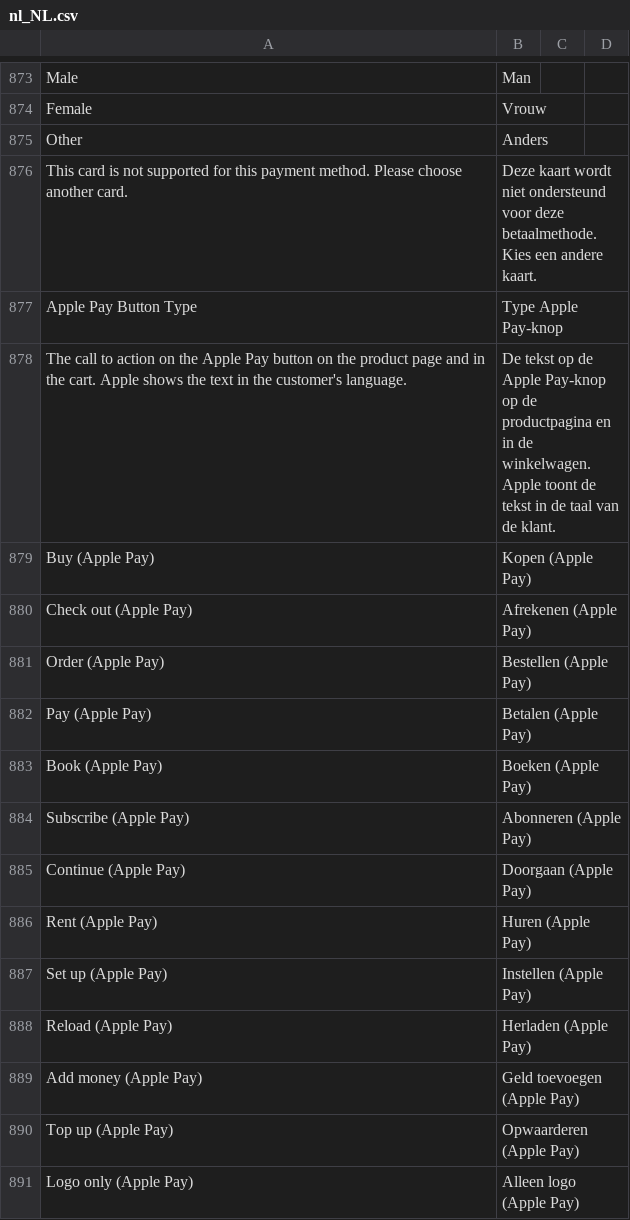
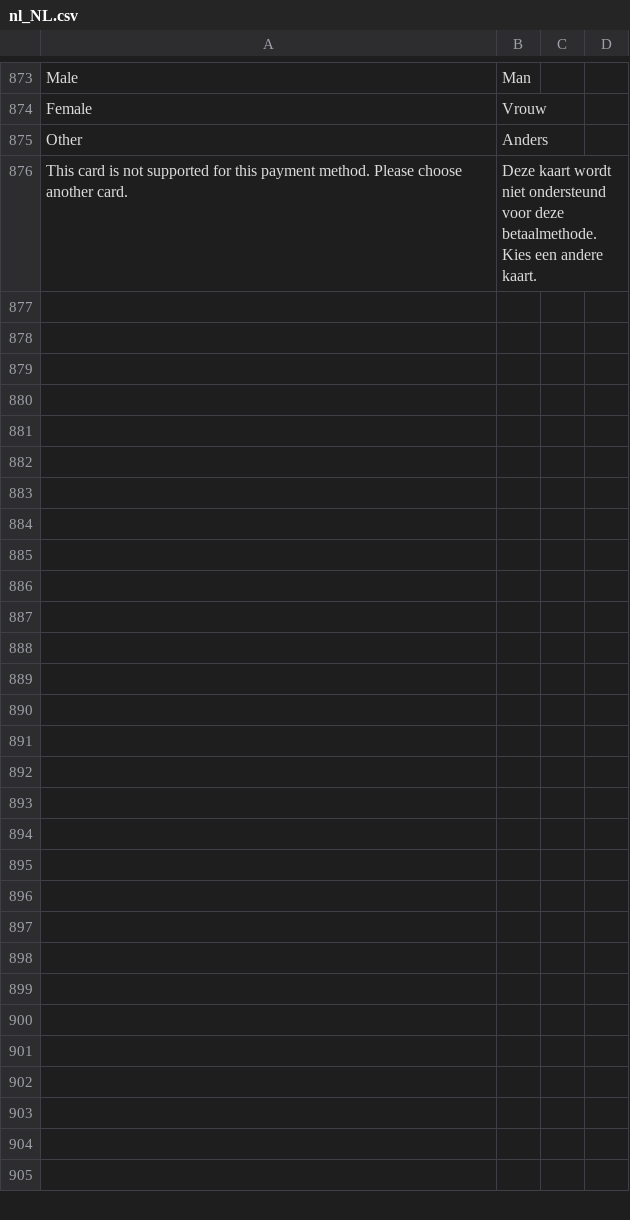
Before and after one commit to buckaroo-it/Magento2, a CSV file: i18n/nl_NL.csv, drawn as a sheet; only a part is shown, gaps mark what is left out.

Commit message:
Revert "BTI-1554 Add button type setting for apple pay"

```diff
--- a/i18n/nl_NL.csv
+++ b/i18n/nl_NL.csv
@@ -876,16 +876 @@
 "This card is not supported for this payment method. Please choose another card.","Deze kaart wordt niet ondersteund voor deze betaalmethode. Kies een andere kaart."
-"Apple Pay Button Type","Type Apple Pay-knop"
-"The call to action on the Apple Pay button on the product page and in the cart. Apple shows the text in the customer's language.","De tekst op de Apple Pay-knop op de productpagina en in de winkelwagen. Apple toont de tekst in de taal van de klant."
-"Buy (Apple Pay)","Kopen (Apple Pay)"
-"Check out (Apple Pay)","Afrekenen (Apple Pay)"
-"Order (Apple Pay)","Bestellen (Apple Pay)"
-"Pay (Apple Pay)","Betalen (Apple Pay)"
-"Book (Apple Pay)","Boeken (Apple Pay)"
-"Subscribe (Apple Pay)","Abonneren (Apple Pay)"
-"Continue (Apple Pay)","Doorgaan (Apple Pay)"
-"Rent (Apple Pay)","Huren (Apple Pay)"
-"Set up (Apple Pay)","Instellen (Apple Pay)"
-"Reload (Apple Pay)","Herladen (Apple Pay)"
-"Add money (Apple Pay)","Geld toevoegen (Apple Pay)"
-"Top up (Apple Pay)","Opwaarderen (Apple Pay)"
-"Logo only (Apple Pay)","Alleen logo (Apple Pay)"
```
Also changed, not shown: i18n/en_US.csv, 11 other files.
